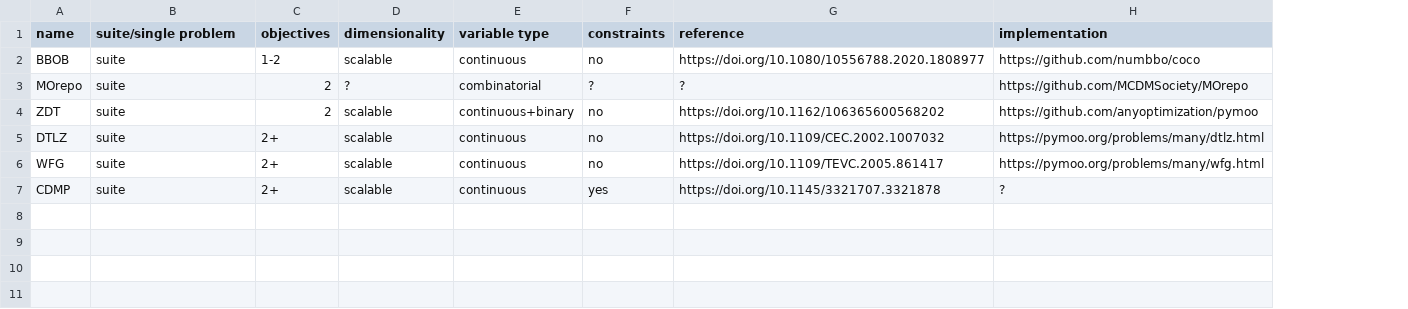
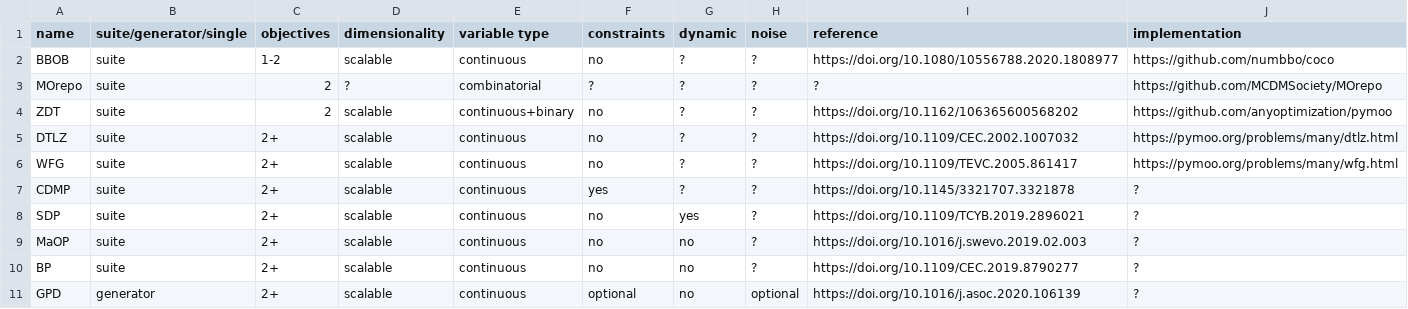
Before and after one commit to kvdblom/OPL, a CSV file: problems.csv, drawn as a sheet; the diff names each change by its address in the sheet, - before the commit and + after, or states it on an @@ line.

Commit message:
Add SDP, MaOP, BP, GPD.

```diff
--- a/problems.csv
+++ b/problems.csv
+column G (dynamic), rows 2-7: all ?
+column H (noise), rows 2-7: all ?
-B1: suite/single problem
+B1: suite/generator/single
+row 8: SDP | suite | 2+ | scalable | continuous | no | yes | ? | https://doi.org/10.1109/TCYB.2019.2896021 | ?
+row 9: MaOP | suite | 2+ | scalable | continuous | no | no | ? | https://doi.org/10.1016/j.swevo.2019.02.003 | ?
+row 10: BP | suite | 2+ | scalable | continuous | no | no | ? | https://doi.org/10.1109/CEC.2019.8790277 | ?
+row 11: GPD | generator | 2+ | scalable | continuous | optional | no | optional | https://doi.org/10.1016/j.asoc.2020.106139 | ?
```
